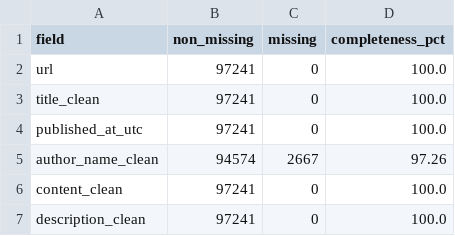
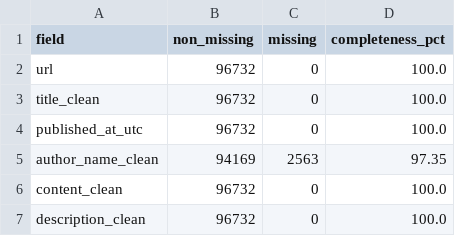
Before and after one commit to shoaibmhr/Pre2-Shoaib-Nawaz, a CSV file: Task-2-Preprocessing/output/news_quality_report.csv, drawn as a sheet.

```diff
--- a/Task-2-Preprocessing/output/news_quality_report.csv
+++ b/Task-2-Preprocessing/output/news_quality_report.csv
@@ -1,7 +1,7 @@
 field,non_missing,missing,completeness_pct
-url,97241,0,100.0
-title_clean,97241,0,100.0
-published_at_utc,97241,0,100.0
-author_name_clean,94574,2667,97.26
-content_clean,97241,0,100.0
-description_clean,97241,0,100.0
+url,96732,0,100.0
+title_clean,96732,0,100.0
+published_at_utc,96732,0,100.0
+author_name_clean,94169,2563,97.35
+content_clean,96732,0,100.0
+description_clean,96732,0,100.0
```
Also changed, not shown: Task-2-Preprocessing/output/news_source_quality.csv, 9 other files.
